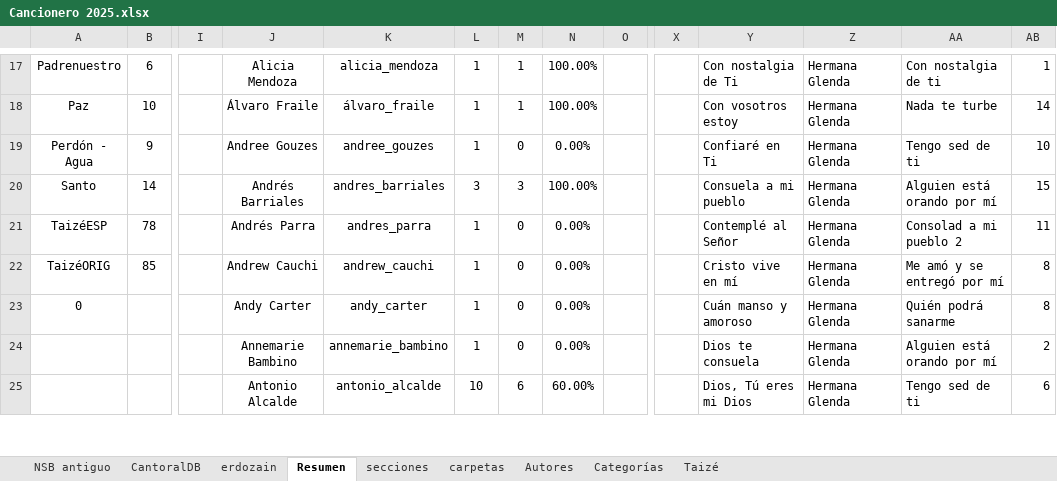
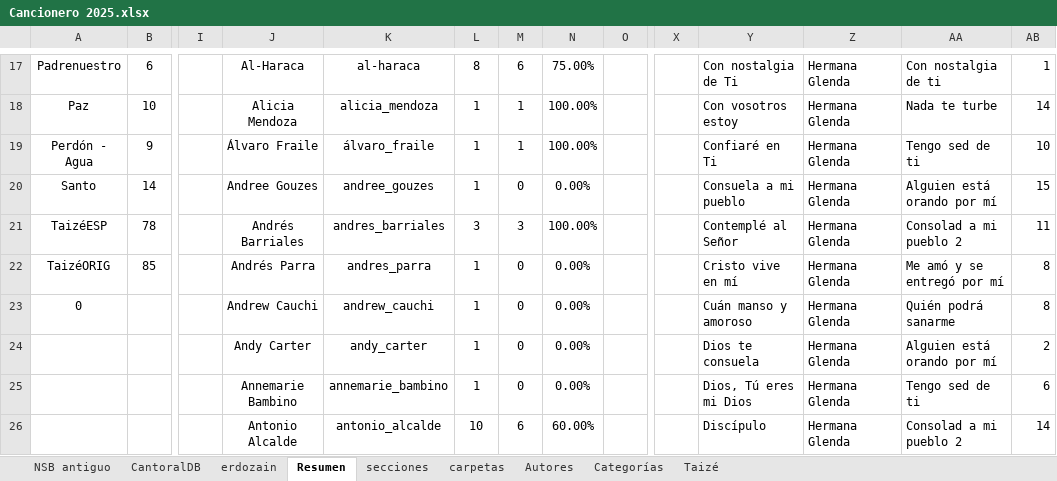
Before and after one commit to JuanjoML1/cantoralNSB, an Excel workbook: ignore/Cancionero 2025.xlsx, sheet Resumen, drawn as a sheet; only a part is shown, gaps mark what is left out; values as stored, in another font and other column widths than the file's, no borders; charts and pictures and conditional formats not drawn; addresses are those after the commit; rows hold the shown columns only; the diff covers the shown part only; the diff names each change by its address in the sheet, - before the commit and + after, or states it on an @@ line.

```diff
--- a/ignore/Cancionero 2025.xlsx (sheet Resumen)
+++ b/ignore/Cancionero 2025.xlsx (sheet Resumen)
-J17: Alicia Mendoza
+J17: Al-Haraca
-K17: alicia_mendoza
+K17: al-haraca
-L17: 1
+L17: 8
-M17: 1
+M17: 6
-N17: 100.00%
+N17: 75.00%
-J18: Álvaro Fraile
+J18: Alicia Mendoza
-K18: álvaro_fraile
+K18: alicia_mendoza
-J19: Andree Gouzes
+J19: Álvaro Fraile
-K19: andree_gouzes
+K19: álvaro_fraile
-M19: 0
+M19: 1
-N19: 0.00%
+N19: 100.00%
-J20: Andrés Barriales
+J20: Andree Gouzes
-K20: andres_barriales
+K20: andree_gouzes
-L20: 3
+L20: 1
-M20: 3
+M20: 0
-N20: 100.00%
+N20: 0.00%
-J21: Andrés Parra
+J21: Andrés Barriales
-K21: andres_parra
+K21: andres_barriales
-L21: 1
+L21: 3
-M21: 0
+M21: 3
-N21: 0.00%
+N21: 100.00%
-J22: Andrew Cauchi
+J22: Andrés Parra
-K22: andrew_cauchi
+K22: andres_parra
-J23: Andy Carter
+J23: Andrew Cauchi
-K23: andy_carter
+K23: andrew_cauchi
-J24: Annemarie Bambino
+J24: Andy Carter
-K24: annemarie_bambino
+K24: andy_carter
+row 25:  |  |  | Annemarie Bambino | annemarie_bambino | 1 | 0 | 0.00% |  |  | Dios, Tú eres mi Dios | Hermana Glenda | Tengo sed de ti | 6
-Y26: Dios, Tú eres mi Dios
+Y26: Discípulo
-AA26: Tengo sed de ti
+AA26: Consolad a mi pueblo 2
-AB26: 6
+AB26: 14
```
Also changed, not shown: other rows of this sheet, sheet CantoralDB, sheet carpetas, sheet secciones, hidden cells, 2 other files.
